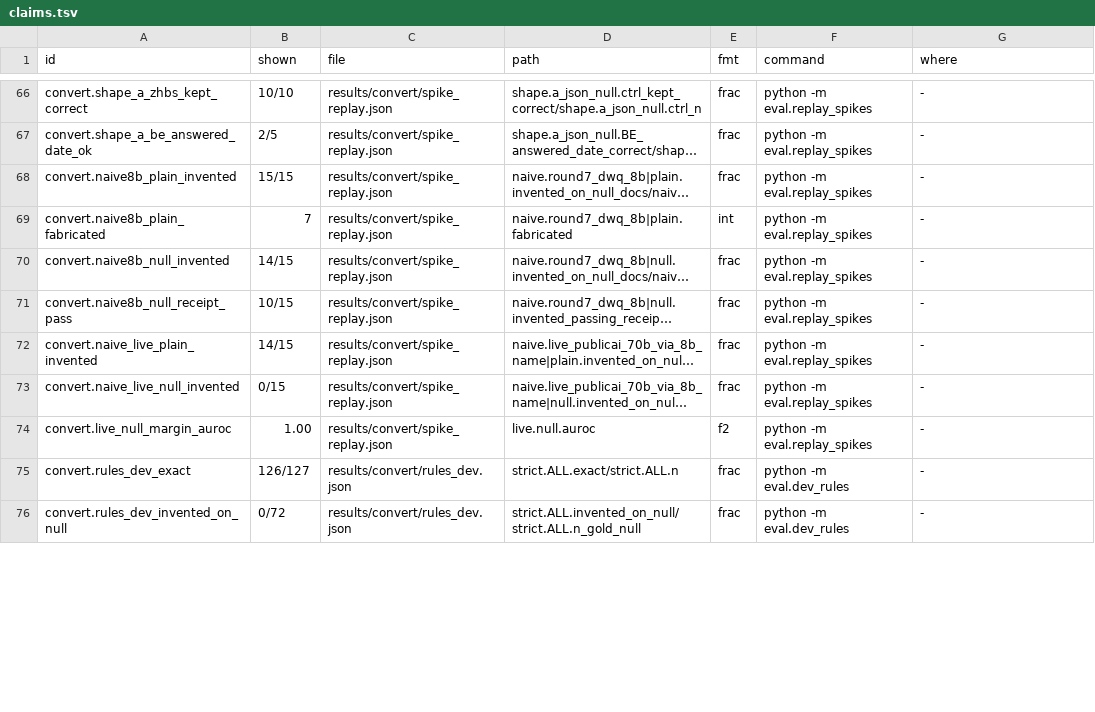
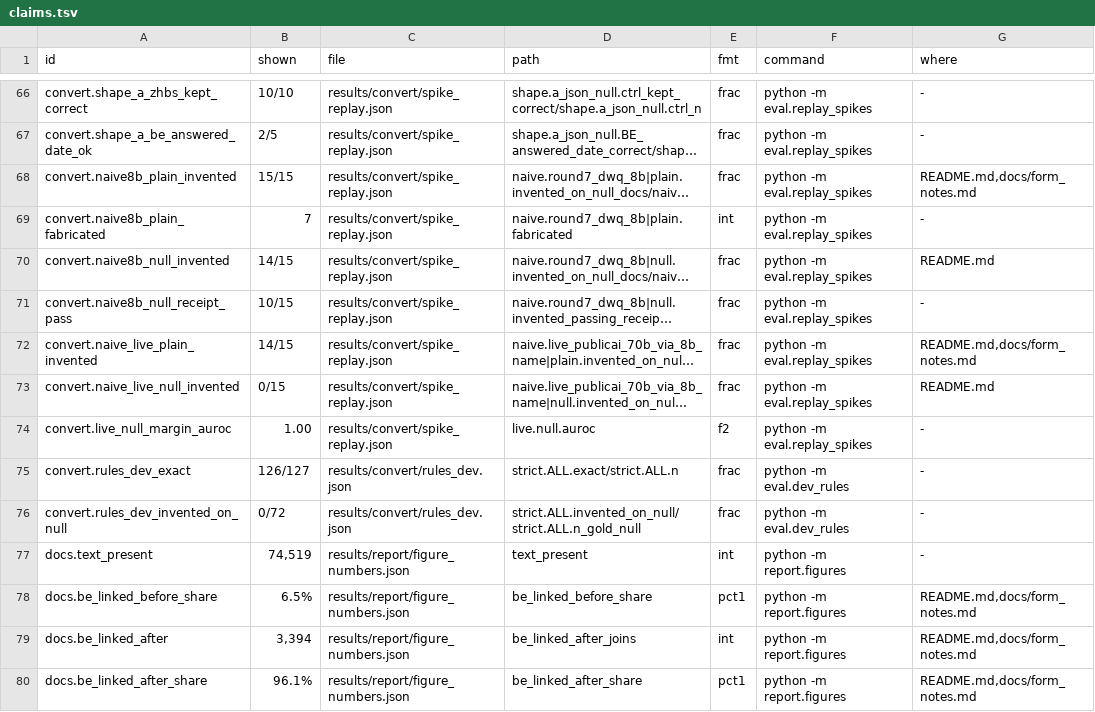
Before and after one commit to mi11ione/gegenprobe, a TSV file: track_2a/claims.tsv, drawn as a sheet; only a part is shown, gaps mark what is left out; long unchanged cells end in …; the diff covers the shown part only; the diff names each change by its address in the sheet, - before the commit and + after, or states it on an @@ line.

Commit message:
Figures 1-4 (funnel, feasibility matrix, BE before/after, naive contrast), README draft, form-notes draft, README samples; held-out rules-only arm scored on frozen code (135/154 exact, 0 fabricated)

```diff
--- a/track_2a/claims.tsv
+++ b/track_2a/claims.tsv
-G68 (where): -
+G68 (where): README.md,docs/form_notes.md
-G70 (where): -
+G70 (where): README.md
-G72 (where): -
+G72 (where): README.md,docs/form_notes.md
-G73 (where): -
+G73 (where): README.md
+row 77: docs.text_present | 74,519 | results/report/figure_numbers.json | text_present | int | python -m report.figures | -
+row 78: docs.be_linked_before_share | 6.5% | results/report/figure_numbers.json | be_linked_before_share | pct1 | python -m report.figures | README.md,docs/form_notes.md
+row 79: docs.be_linked_after | 3,394 | results/report/figure_numbers.json | be_linked_after_joins | int | python -m report.figures | README.md,docs/form_notes.md
+row 80: docs.be_linked_after_share | 96.1% | results/report/figure_numbers.json | be_linked_after_share | pct1 | python -m report.figures | README.md,docs/form_notes.md
```
Also changed, not shown: 4 added rows and 16 edited cells elsewhere in this file, track_2a/claims.d/census.tsv, track_2a/claims.d/convert.tsv, 23 other files.
